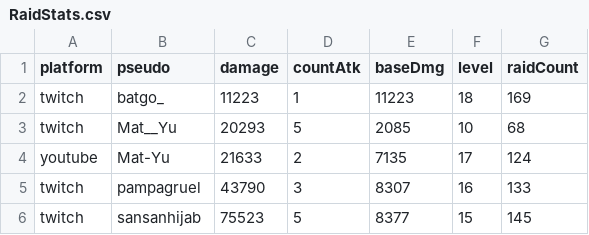
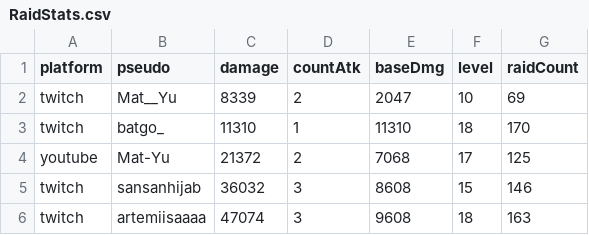
Before and after one commit to MythMega/mythmega.github.io, a CSV file: pokedexLive/assets/data/RaidStats.csv, drawn as a sheet.

```diff
--- a/pokedexLive/assets/data/RaidStats.csv
+++ b/pokedexLive/assets/data/RaidStats.csv
@@ -1,6 +1,6 @@
 platform;pseudo;damage;countAtk;baseDmg;level;raidCount
-twitch;batgo_;11223;1;11223;18;169
-twitch;Mat__Yu;20293;5;2085;10;68
-youtube;Mat-Yu;21633;2;7135;17;124
-twitch;pampagruel;43790;3;8307;16;133
-twitch;sansanhijab;75523;5;8377;15;145
+twitch;Mat__Yu;8339;2;2047;10;69
+twitch;batgo_;11310;1;11310;18;170
+youtube;Mat-Yu;21372;2;7068;17;125
+twitch;sansanhijab;36032;3;8608;15;146
+twitch;artemiisaaaa;47074;3;9608;18;163
```
Also changed, not shown: 10 other files.
